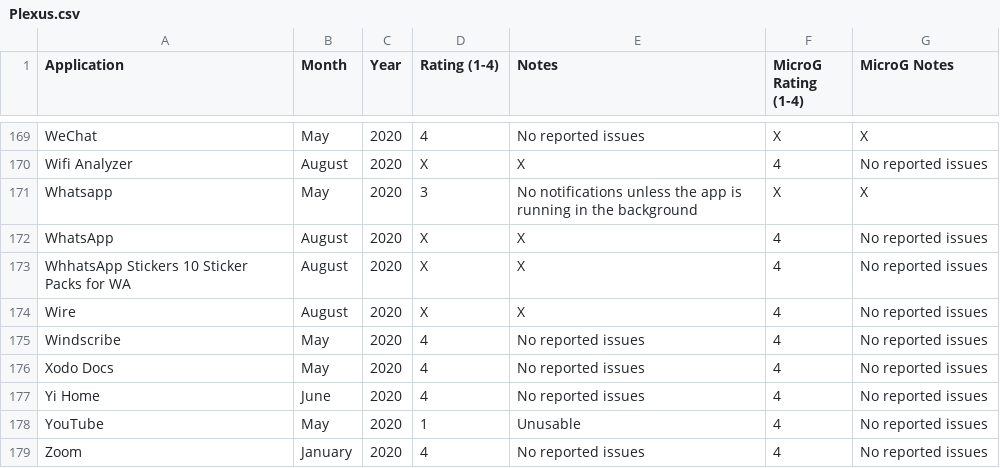
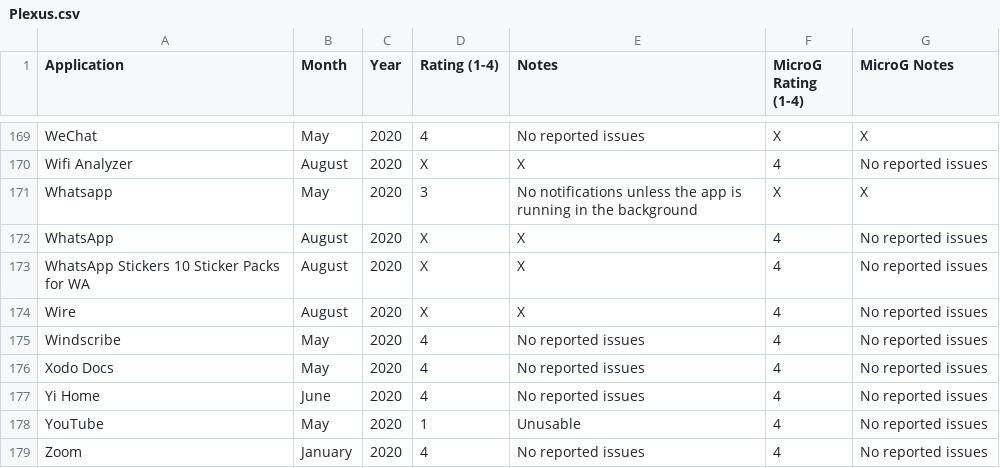
Before and after one commit to techlore/plexus, a CSV file: Plexus.csv, drawn as a sheet; only a part is shown, gaps mark what is left out.

Commit message:
Fixed WhatsApp Stickers Typo

```diff
--- a/Plexus.csv
+++ b/Plexus.csv
@@ -172,3 +172,3 @@ Whatsapp,May,2020,3,No notifications unless the app is running in the background
 WhatsApp,August,2020,X,X,4,No reported issues
-WhhatsApp Stickers 10 Sticker Packs for WA,August,2020,X,X,4,No reported issues
+WhatsApp Stickers 10 Sticker Packs for WA,August,2020,X,X,4,No reported issues
 Wire,August,2020,X,X,4,No reported issues
```
